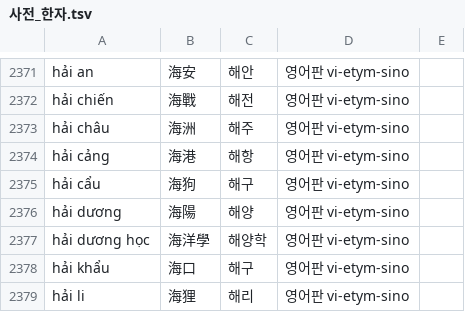
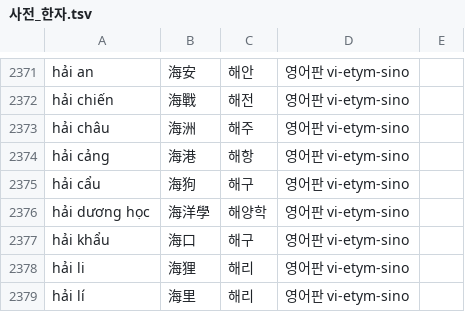
Before and after one commit to tpgus5119-coder/chaochao, a TSV file: tools/roots/사전_한자.tsv, drawn as a sheet; only a part is shown, gaps mark what is left out; the shorter side is filled out with more unchanged rows; the diff names each change by its address in the sheet, - before the commit and + after, or states it on an @@ line.

```diff
--- a/tools/roots/사전_한자.tsv
+++ b/tools/roots/사전_한자.tsv
-row 2376: hải dương | 海陽 | 해양 | 영어판 vi-etym-sino
```
Also changed, not shown: tools/roots/한자_판정.tsv, 28 other files.
